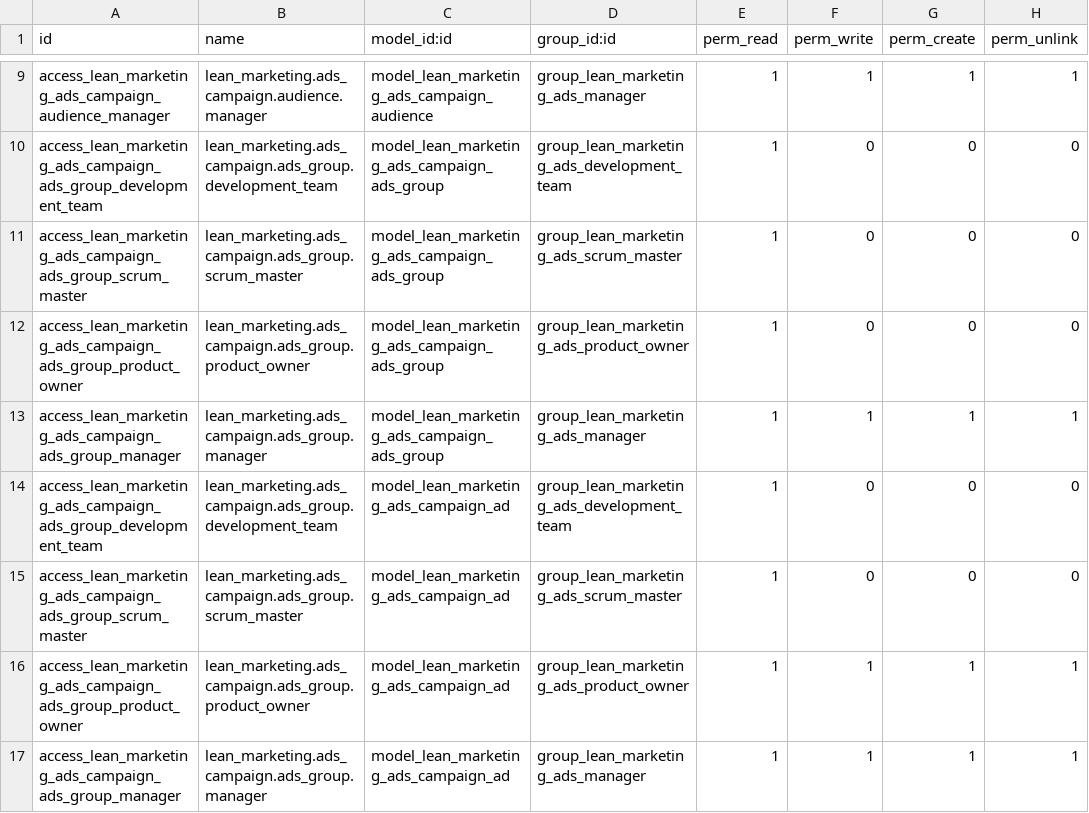
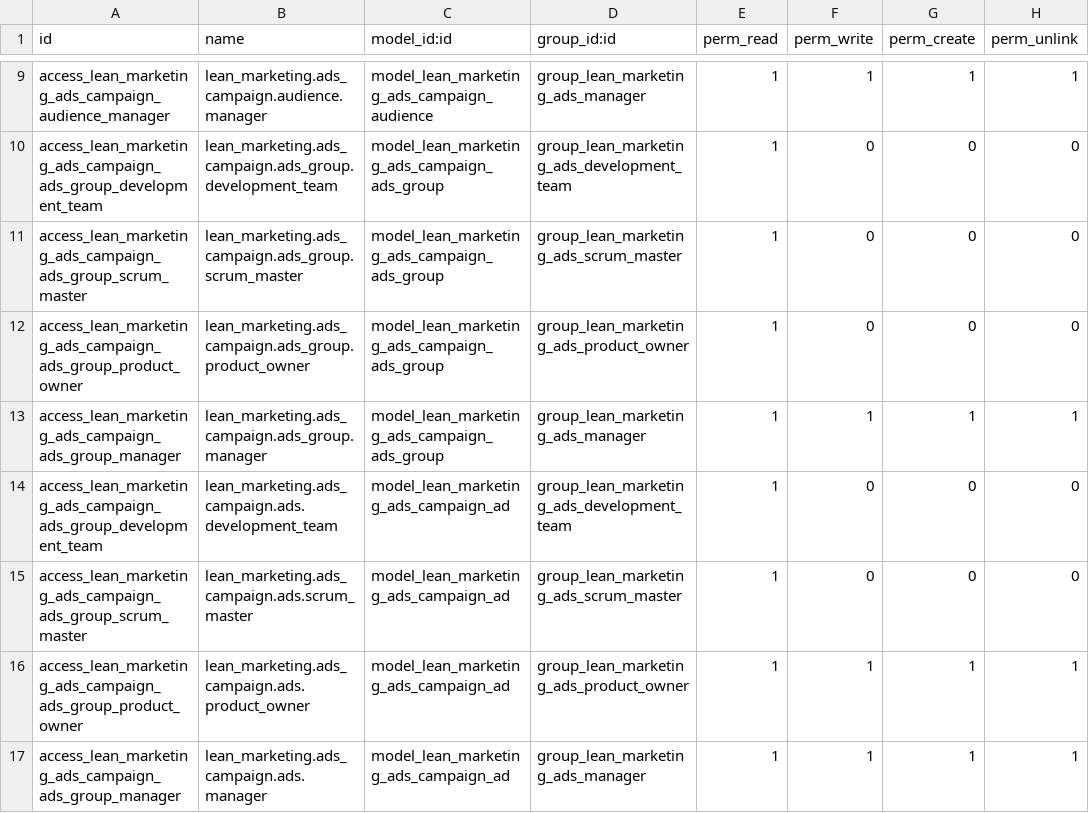
Before and after one commit to antoniofregoso/caramba-marketing, a CSV file: lean_marketing_ads/security/ir.model.access.csv, drawn as a sheet; only a part is shown, gaps mark what is left out.

Commit message:
[ADD] Kanban view to add campaign

```diff
--- a/lean_marketing_ads/security/ir.model.access.csv
+++ b/lean_marketing_ads/security/ir.model.access.csv
@@ -13,5 +13,5 @@ access_lean_marketing_ads_campaign_ads_group_product_owner,lean_marketing.ads_ca
 access_lean_marketing_ads_campaign_ads_group_manager,lean_marketing.ads_campaign.ads_group.manager,model_lean_marketing_ads_campaign_ads_group,group_lean_marketing_ads_manager,1,1,1,1
-access_lean_marketing_ads_campaign_ads_group_development_team,lean_marketing.ads_campaign.ads_group.development_team,model_lean_marketing_ads_campaign_ad,group_lean_marketing_ads_development_team,1,0,0,0
-access_lean_marketing_ads_campaign_ads_group_scrum_master,lean_marketing.ads_campaign.ads_group.scrum_master,model_lean_marketing_ads_campaign_ad,group_lean_marketing_ads_scrum_master,1,0,0,0
-access_lean_marketing_ads_campaign_ads_group_product_owner,lean_marketing.ads_campaign.ads_group.product_owner,model_lean_marketing_ads_campaign_ad,group_lean_marketing_ads_product_owner,1,1,1,1
-access_lean_marketing_ads_campaign_ads_group_manager,lean_marketing.ads_campaign.ads_group.manager,model_lean_marketing_ads_campaign_ad,group_lean_marketing_ads_manager,1,1,1,1
+access_lean_marketing_ads_campaign_ads_group_development_team,lean_marketing.ads_campaign.ads.development_team,model_lean_marketing_ads_campaign_ad,group_lean_marketing_ads_development_team,1,0,0,0
+access_lean_marketing_ads_campaign_ads_group_scrum_master,lean_marketing.ads_campaign.ads.scrum_master,model_lean_marketing_ads_campaign_ad,group_lean_marketing_ads_scrum_master,1,0,0,0
+access_lean_marketing_ads_campaign_ads_group_product_owner,lean_marketing.ads_campaign.ads.product_owner,model_lean_marketing_ads_campaign_ad,group_lean_marketing_ads_product_owner,1,1,1,1
+access_lean_marketing_ads_campaign_ads_group_manager,lean_marketing.ads_campaign.ads.manager,model_lean_marketing_ads_campaign_ad,group_lean_marketing_ads_manager,1,1,1,1
```
Also changed, not shown: 4 other files.
